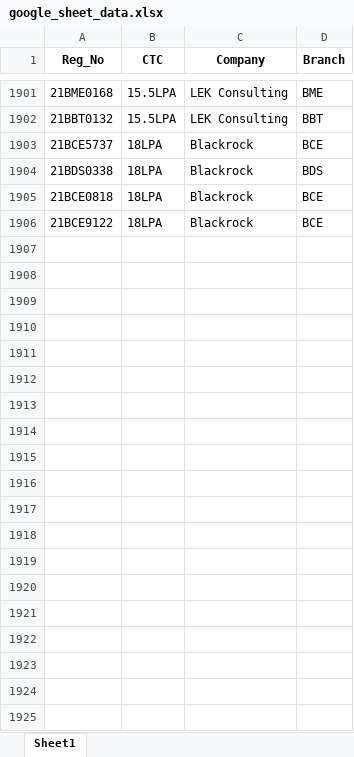
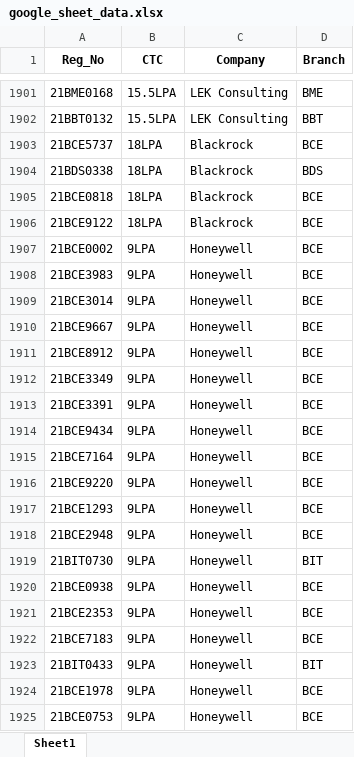
Before and after one commit to whysumedh/vit-placements-tracker, an Excel workbook: google_sheet_data.xlsx, sheet Sheet1, drawn as a sheet; only a part is shown, gaps mark what is left out; values as stored, in another font and other column widths than the file's, no borders; the diff covers the shown part only; the diff names each change by its address in the sheet, - before the commit and + after, or states it on an @@ line.

```diff
--- a/google_sheet_data.xlsx (sheet Sheet1)
+++ b/google_sheet_data.xlsx (sheet Sheet1)
+row 1907: 21BCE0002 | 9LPA | Honeywell | BCE
+row 1908: 21BCE3983 | 9LPA | Honeywell | BCE
+row 1909: 21BCE3014 | 9LPA | Honeywell | BCE
+row 1910: 21BCE9667 | 9LPA | Honeywell | BCE
+row 1911: 21BCE8912 | 9LPA | Honeywell | BCE
+row 1912: 21BCE3349 | 9LPA | Honeywell | BCE
+row 1913: 21BCE3391 | 9LPA | Honeywell | BCE
+row 1914: 21BCE9434 | 9LPA | Honeywell | BCE
+row 1915: 21BCE7164 | 9LPA | Honeywell | BCE
+row 1916: 21BCE9220 | 9LPA | Honeywell | BCE
+row 1917: 21BCE1293 | 9LPA | Honeywell | BCE
+row 1918: 21BCE2948 | 9LPA | Honeywell | BCE
+row 1919: 21BIT0730 | 9LPA | Honeywell | BIT
+row 1920: 21BCE0938 | 9LPA | Honeywell | BCE
+row 1921: 21BCE2353 | 9LPA | Honeywell | BCE
+row 1922: 21BCE7183 | 9LPA | Honeywell | BCE
+row 1923: 21BIT0433 | 9LPA | Honeywell | BIT
+row 1924: 21BCE1978 | 9LPA | Honeywell | BCE
+row 1925: 21BCE0753 | 9LPA | Honeywell | BCE
```
Also changed, not shown: 14 added rows elsewhere in this sheet, 1 other file.
